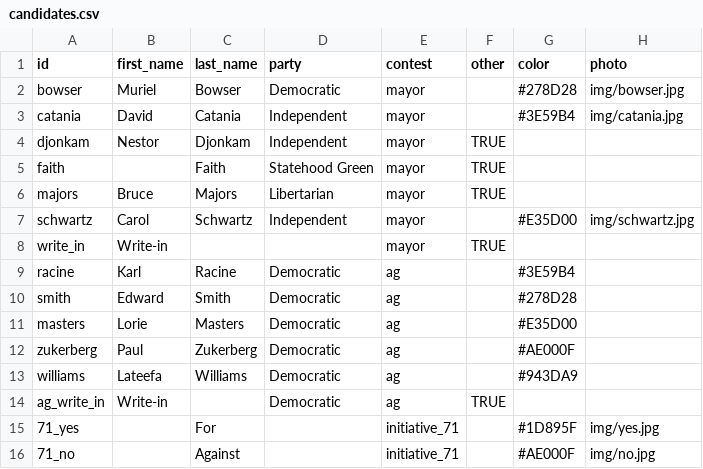
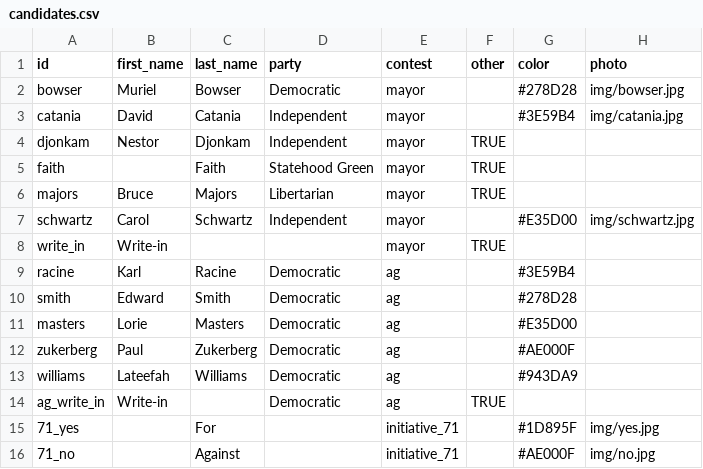
Before and after one commit to cmgiven/open-election-map, a CSV file: data/candidates.csv, drawn as a sheet.

Commit message:
Auto-update

```diff
--- a/data/candidates.csv
+++ b/data/candidates.csv
@@ -12,3 +12,3 @@ masters,Lorie,Masters,Democratic,ag,,#E35D00,
 zukerberg,Paul,Zukerberg,Democratic,ag,,#AE000F,
-williams,Lateefa,Williams,Democratic,ag,,#943DA9,
+williams,Lateefah,Williams,Democratic,ag,,#943DA9,
 ag_write_in,Write-in,,Democratic,ag,TRUE,,
```
